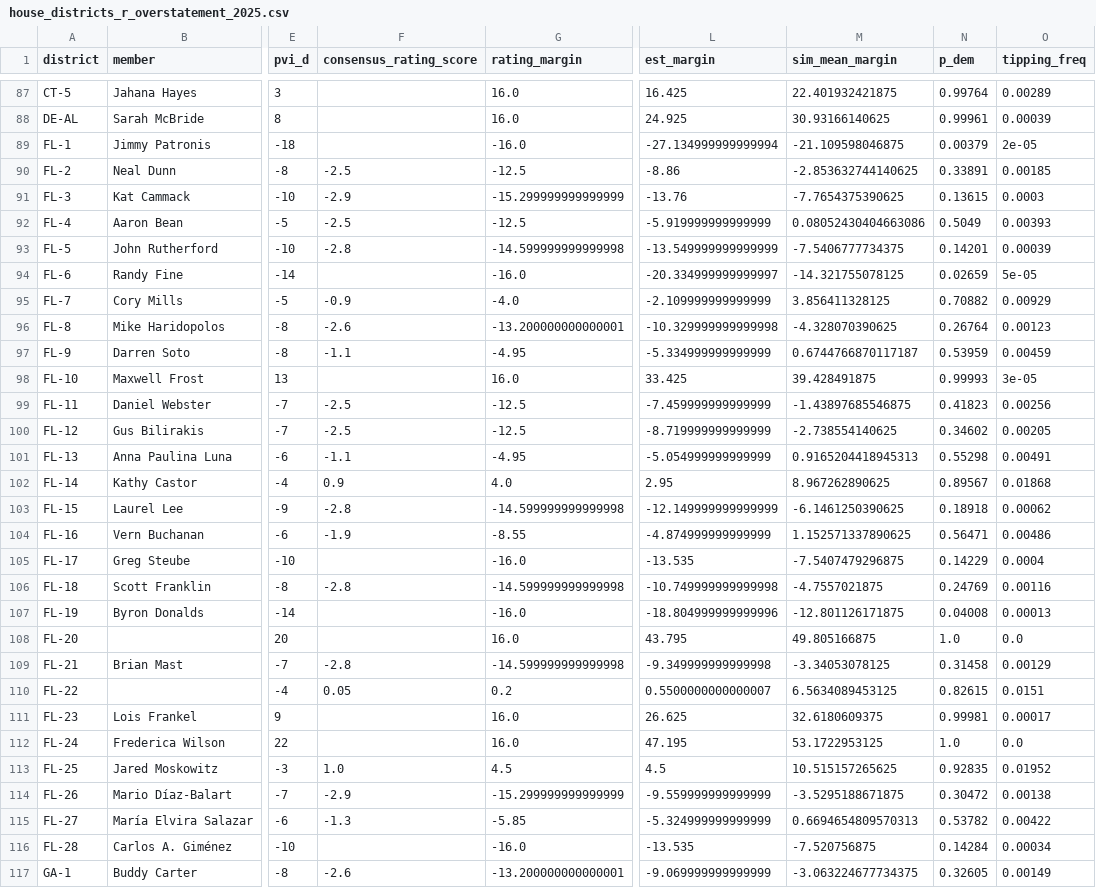
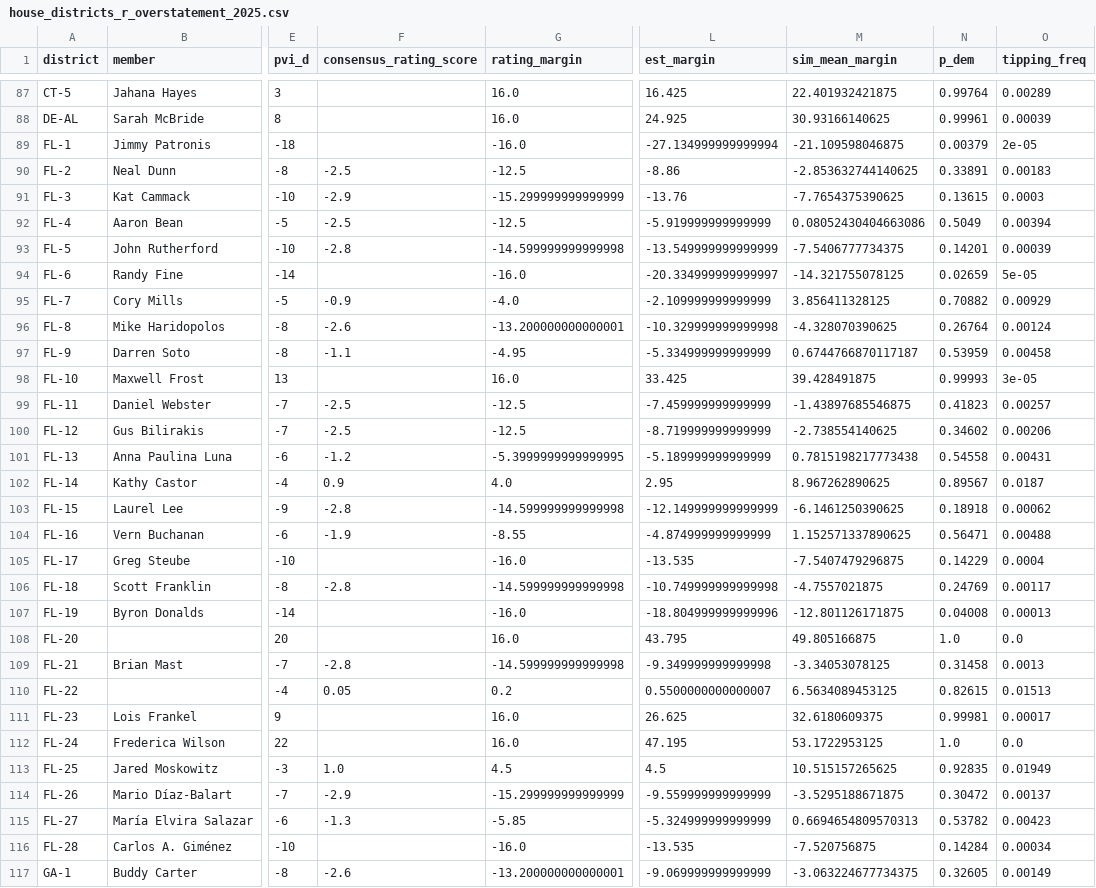
Before and after one commit to AppleLamps/grokbot-election, a CSV file: model/output/house_districts_r_overstatement_2025.csv, drawn as a sheet; only a part is shown, gaps mark what is left out; the diff covers the shown part only; the diff names each change by its address in the sheet, - before the commit and + after, or states it on an @@ line.

```diff
--- a/model/output/house_districts_r_overstatement_2025.csv
+++ b/model/output/house_districts_r_overstatement_2025.csv
-O90 (tipping_freq): 0.00185
+O90 (tipping_freq): 0.00183
-O92 (tipping_freq): 0.00393
+O92 (tipping_freq): 0.00394
-O96 (tipping_freq): 0.00123
+O96 (tipping_freq): 0.00124
-O97 (tipping_freq): 0.00459
+O97 (tipping_freq): 0.00458
-O99 (tipping_freq): 0.00256
+O99 (tipping_freq): 0.00257
-O100 (tipping_freq): 0.00205
+O100 (tipping_freq): 0.00206
-F101 (consensus_rating_score): -1.1
+F101 (consensus_rating_score): -1.2
-G101 (rating_margin): -4.95
+G101 (rating_margin): -5.3999999999999995
-L101 (est_margin): -5.054999999999999
+L101 (est_margin): -5.189999999999999
-M101 (sim_mean_margin): 0.9165204418945313
+M101 (sim_mean_margin): 0.7815198217773438
-N101 (p_dem): 0.55298
+N101 (p_dem): 0.54558
-O101 (tipping_freq): 0.00491
+O101 (tipping_freq): 0.00431
-O102 (tipping_freq): 0.01868
+O102 (tipping_freq): 0.0187
-O104 (tipping_freq): 0.00486
+O104 (tipping_freq): 0.00488
-O106 (tipping_freq): 0.00116
+O106 (tipping_freq): 0.00117
-O109 (tipping_freq): 0.00129
+O109 (tipping_freq): 0.0013
-O110 (tipping_freq): 0.0151
+O110 (tipping_freq): 0.01513
-O113 (tipping_freq): 0.01952
+O113 (tipping_freq): 0.01949
-O114 (tipping_freq): 0.00138
+O114 (tipping_freq): 0.00137
-O115 (tipping_freq): 0.00422
+O115 (tipping_freq): 0.00423
```
Also changed, not shown: 104 edited cells elsewhere in this file, model/data/house_districts.csv, model/output/house_districts_pres_style_D_overstatement.csv, 14 other files.
